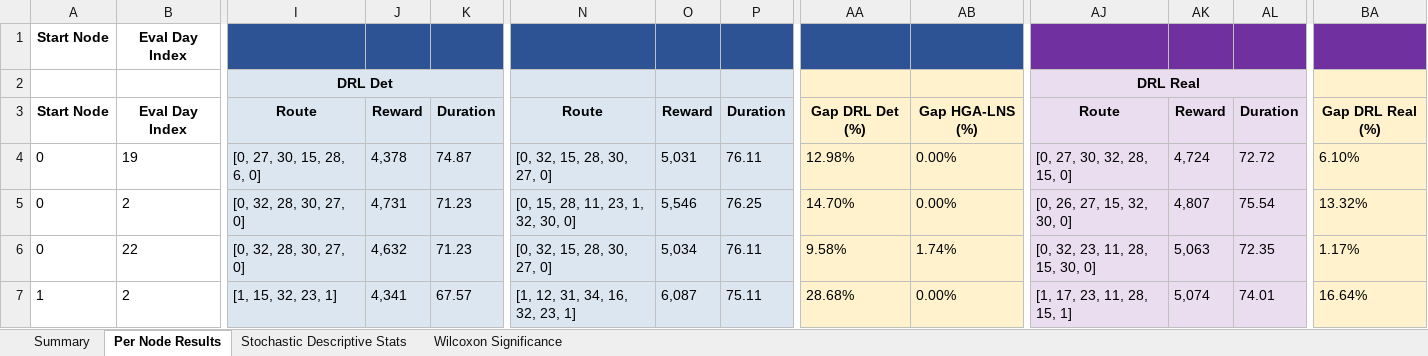
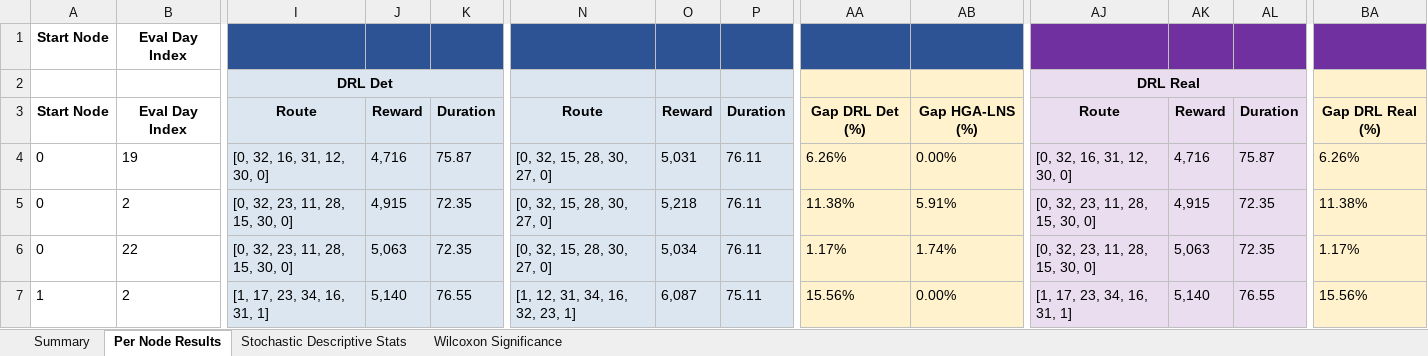
Before and after one commit to aptafur230701/Routing_Pricing_V2, an Excel workbook: results/35nodes/DRL_Routing_Summary_AM.xlsx, sheet Per Node Results, drawn as a sheet; only a part is shown, gaps mark what is left out; values as stored, in another font and other column widths than the file's, no borders; the diff covers the shown part only; the diff names each change by its address in the sheet, - before the commit and + after, or states it on an @@ line.

```diff
--- a/results/35nodes/DRL_Routing_Summary_AM.xlsx (sheet Per Node Results)
+++ b/results/35nodes/DRL_Routing_Summary_AM.xlsx (sheet Per Node Results)
-I4: [0, 27, 30, 15, 28, 6, 0]
+I4: [0, 32, 16, 31, 12, 30, 0]
-J4: 4,378
+J4: 4,716
-K4: 74.87
+K4: 75.87
-AA4: 12.98%
+AA4: 6.26%
-AJ4: [0, 27, 30, 32, 28, 15, 0]
+AJ4: [0, 32, 16, 31, 12, 30, 0]
-AK4: 4,724
+AK4: 4,716
-AL4: 72.72
+AL4: 75.87
-BA4: 6.10%
+BA4: 6.26%
-I5:I6: [0, 32, 28, 30, 27, 0]
+I5:I6: [0, 32, 23, 11, 28, 15, 30, 0]
-J5: 4,731
+J5: 4,915
-K5:K6: 71.23
+K5:K6: 72.35
-N5: [0, 15, 28, 11, 23, 1, 32, 30, 0]
+N5: [0, 32, 15, 28, 30, 27, 0]
-O5: 5,546
+O5: 5,218
-P5: 76.25
+P5: 76.11
-AA5: 14.70%
+AA5: 11.38%
-AB5: 0.00%
+AB5: 5.91%
-AJ5: [0, 26, 27, 15, 32, 30, 0]
+AJ5: [0, 32, 23, 11, 28, 15, 30, 0]
-AK5: 4,807
+AK5: 4,915
-AL5: 75.54
+AL5: 72.35
-BA5: 13.32%
+BA5: 11.38%
-J6: 4,632
+J6: 5,063
-AA6: 9.58%
+AA6: 1.17%
-I7: [1, 15, 32, 23, 1]
+I7: [1, 17, 23, 34, 16, 31, 1]
-J7: 4,341
+J7: 5,140
-K7: 67.57
+K7: 76.55
-AA7: 28.68%
+AA7: 15.56%
-AJ7: [1, 17, 23, 11, 28, 15, 1]
+AJ7: [1, 17, 23, 34, 16, 31, 1]
-AK7: 5,074
+AK7: 5,140
-AL7: 74.01
+AL7: 76.55
-BA7: 16.64%
+BA7: 15.56%
```
Also changed, not shown: 1347 edited cells elsewhere in this sheet, sheet Summary, sheet Stochastic Descriptive Stats, sheet Wilcoxon Significance, results/10nodes/DRL_Routing_Summary_AM.xlsx, results/10nodes/training_log_10nodes.xlsx, 44 other files.
